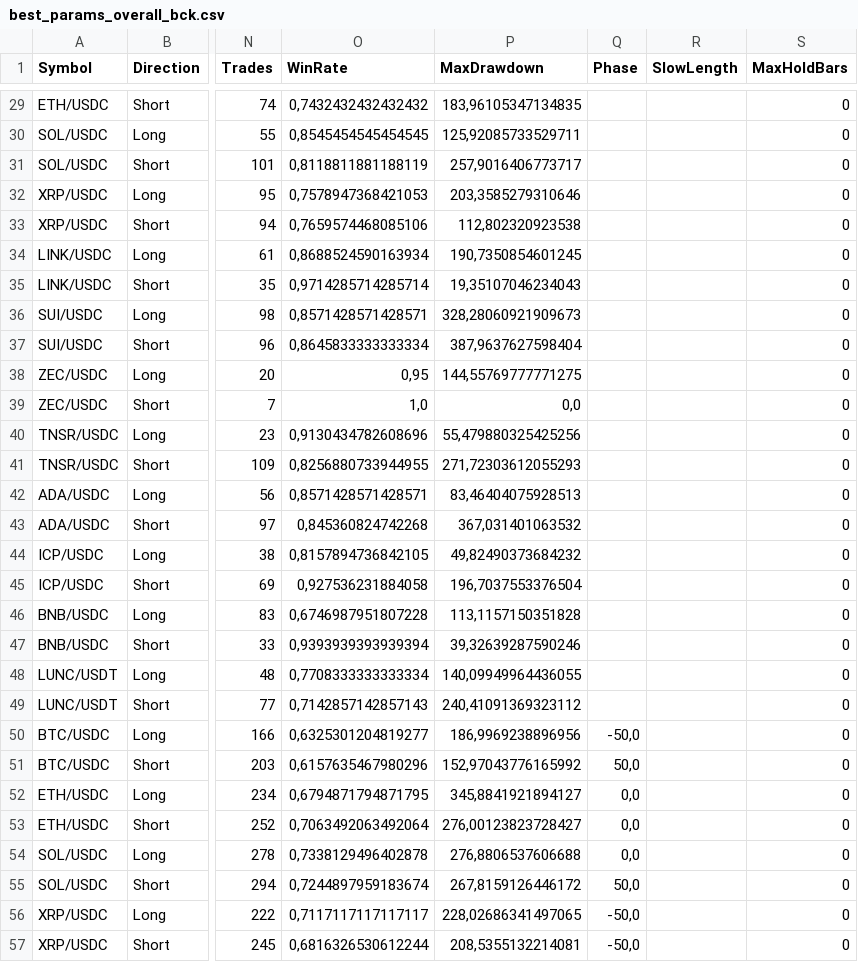
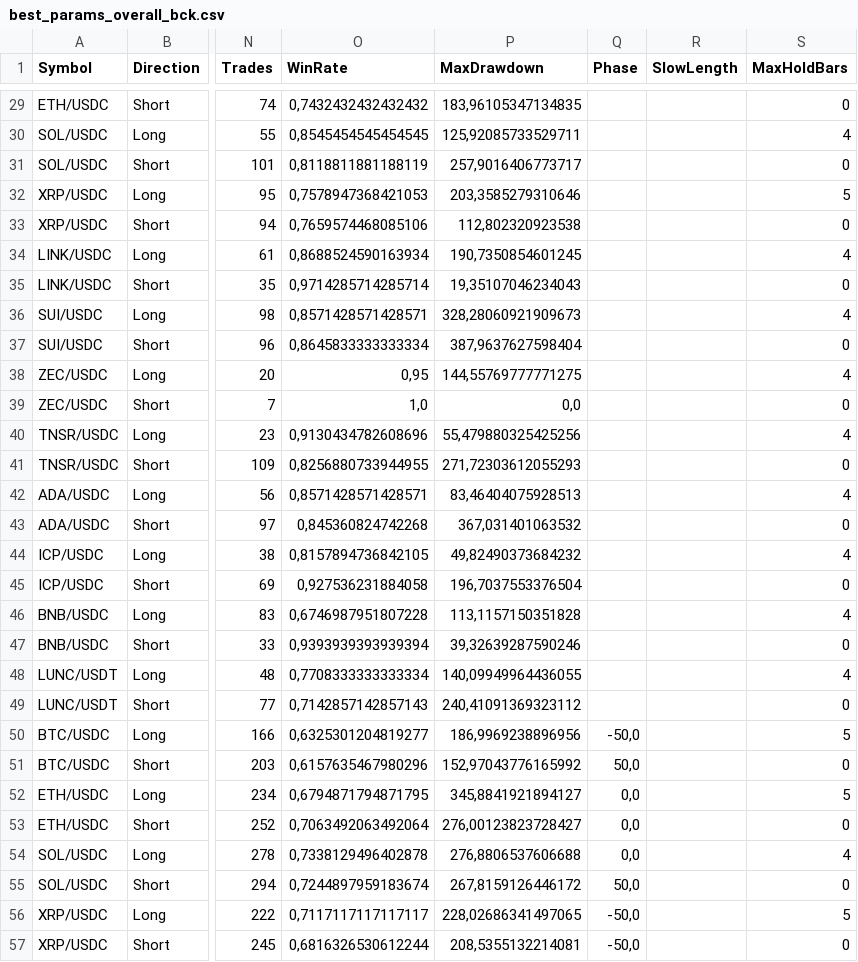
Before and after one commit to EMayer0602/Crypto9, a CSV file: report_html/best_params_overall_bck.csv, drawn as a sheet; only a part is shown, gaps mark what is left out; the diff covers the shown part only; the diff names each change by its address in the sheet, - before the commit and + after, or states it on an @@ line.

```diff
--- a/report_html/best_params_overall_bck.csv
+++ b/report_html/best_params_overall_bck.csv
-S30 (MaxHoldBars): 0
+S30 (MaxHoldBars): 4
-S32 (MaxHoldBars): 0
+S32 (MaxHoldBars): 5
-S34 (MaxHoldBars): 0
+S34 (MaxHoldBars): 4
-S36 (MaxHoldBars): 0
+S36 (MaxHoldBars): 4
-S38 (MaxHoldBars): 0
+S38 (MaxHoldBars): 4
-S40 (MaxHoldBars): 0
+S40 (MaxHoldBars): 4
-S42 (MaxHoldBars): 0
+S42 (MaxHoldBars): 4
-S44 (MaxHoldBars): 0
+S44 (MaxHoldBars): 4
-S46 (MaxHoldBars): 0
+S46 (MaxHoldBars): 4
-S48 (MaxHoldBars): 0
+S48 (MaxHoldBars): 4
-S50 (MaxHoldBars): 0
+S50 (MaxHoldBars): 5
-S52 (MaxHoldBars): 0
+S52 (MaxHoldBars): 5
-S54 (MaxHoldBars): 0
+S54 (MaxHoldBars): 4
-S56 (MaxHoldBars): 0
+S56 (MaxHoldBars): 5
```
Also changed, not shown: 38 edited cells elsewhere in this file, report_html/best_params_overall.csv.
